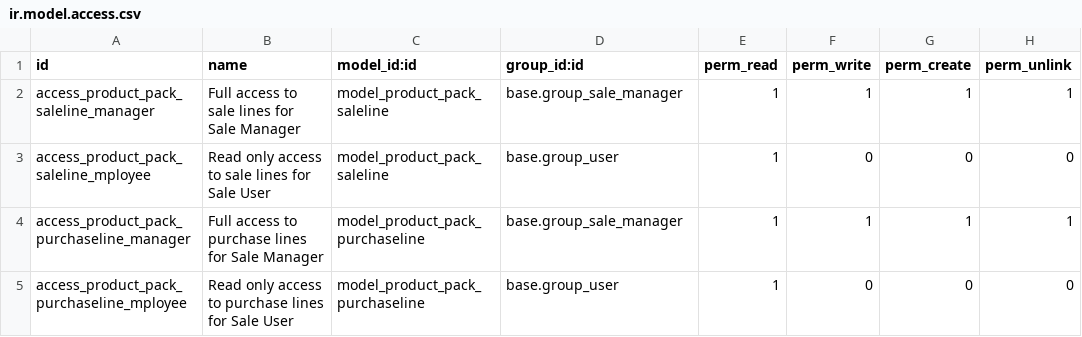
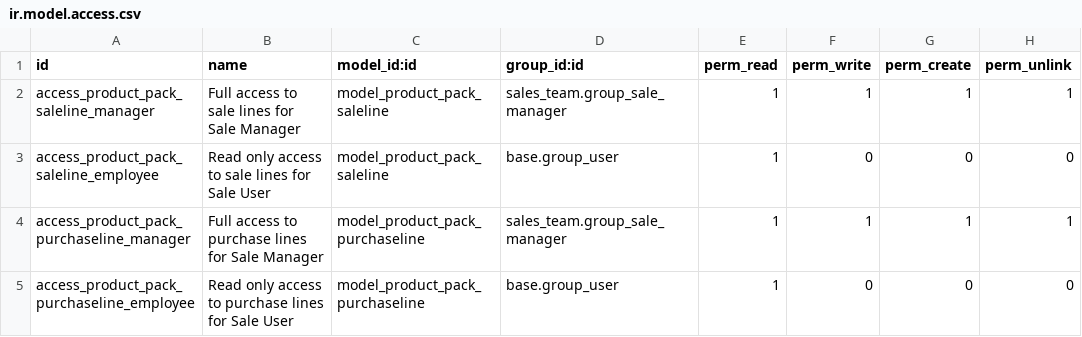
Before and after one commit to decgroupe/odoo-addons-dec, a CSV file: product_pack/security/ir.model.access.csv, drawn as a sheet.

Commit message:
Views and model updated to 12.0

```diff
--- a/product_pack/security/ir.model.access.csv
+++ b/product_pack/security/ir.model.access.csv
@@ -1,5 +1,5 @@
 "id","name","model_id:id","group_id:id","perm_read","perm_write","perm_create","perm_unlink"
-"access_product_pack_saleline_manager","Full access to sale lines for Sale Manager","model_product_pack_saleline","base.group_sale_manager",1,1,1,1
-"access_product_pack_saleline_mployee","Read only access to sale lines for Sale User","model_product_pack_saleline","base.group_user",1,0,0,0
-"access_product_pack_purchaseline_manager","Full access to purchase lines for Sale Manager","model_product_pack_purchaseline","base.group_sale_manager",1,1,1,1
-"access_product_pack_purchaseline_mployee","Read only access to purchase lines for Sale User","model_product_pack_purchaseline","base.group_user",1,0,0,0
+"access_product_pack_saleline_manager","Full access to sale lines for Sale Manager","model_product_pack_saleline","sales_team.group_sale_manager",1,1,1,1
+"access_product_pack_saleline_employee","Read only access to sale lines for Sale User","model_product_pack_saleline","base.group_user",1,0,0,0
+"access_product_pack_purchaseline_manager","Full access to purchase lines for Sale Manager","model_product_pack_purchaseline","sales_team.group_sale_manager",1,1,1,1
+"access_product_pack_purchaseline_employee","Read only access to purchase lines for Sale User","model_product_pack_purchaseline","base.group_user",1,0,0,0
```
Also changed, not shown: 16 other files.
